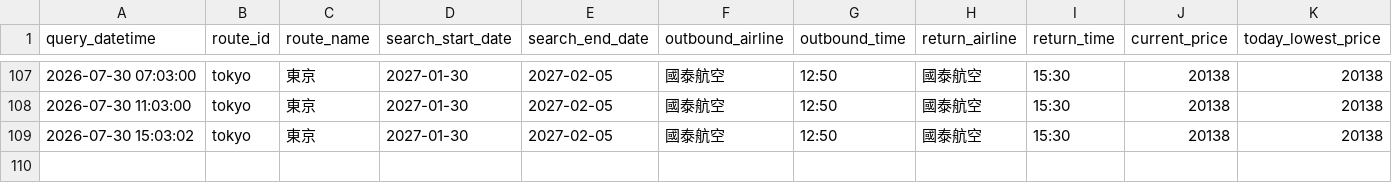
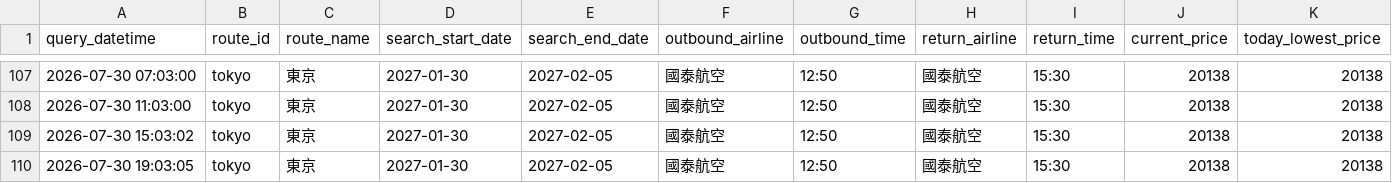
Before and after one commit to garycheng1009/plane-ticket, a CSV file: data/flight_price_queries.csv, drawn as a sheet; only a part is shown, gaps mark what is left out; rows hold the shown columns only; the diff names each change by its address in the sheet, - before the commit and + after, or states it on an @@ line.

```diff
--- a/data/flight_price_queries.csv
+++ b/data/flight_price_queries.csv
+row 110: 2026-07-30 19:03:05 | tokyo | 東京 | 2027-01-30 | 2027-02-05 | 國泰航空 | 12:50 | 國泰航空 | 15:30 | 20138 | 20138
```
Also changed, not shown: 2 other files.
